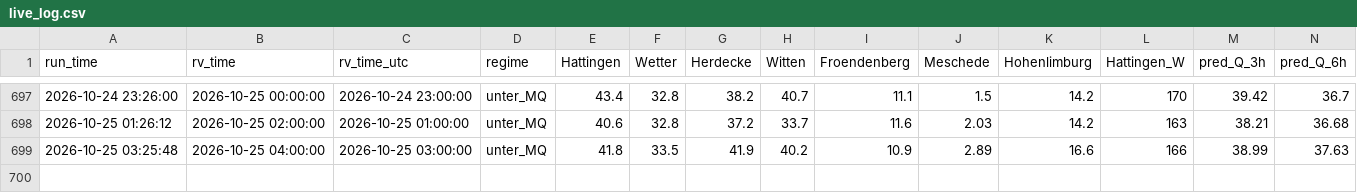
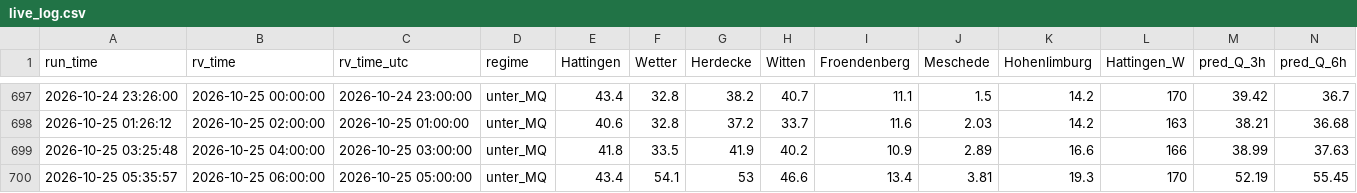
Before and after one commit to f3lixSi/hw-dahlhausen-daten, a CSV file: daten/live_log.csv, drawn as a sheet; only a part is shown, gaps mark what is left out; rows hold the shown columns only; the diff names each change by its address in the sheet, - before the commit and + after, or states it on an @@ line.

```diff
--- a/daten/live_log.csv
+++ b/daten/live_log.csv
+row 700: 2026-10-25 05:35:57 | 2026-10-25 06:00:00 | 2026-10-25 05:00:00 | unter_MQ | 43.4 | 54.1 | 53 | 46.6 | 13.4 | 3.81 | 19.3 | 170 | 52.19 | 55.45
```
Also changed, not shown: 2 other files.
